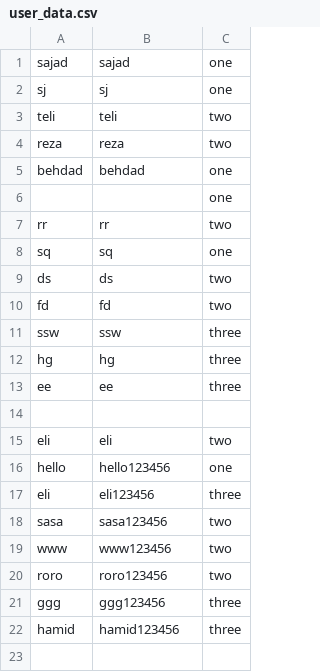
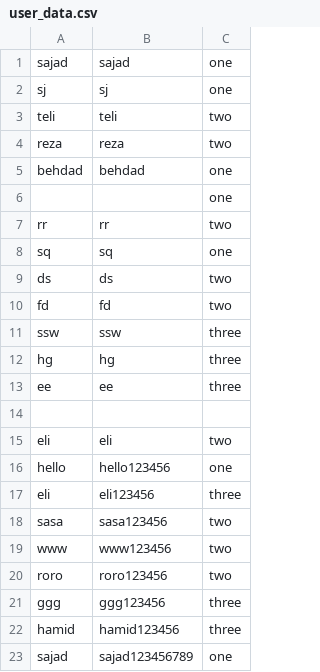
Before and after one commit to SajadAlimoradi/dungeons_and_dragons_ClassBase, a CSV file: helper/user_data.csv, drawn as a sheet.

```diff
--- a/helper/user_data.csv
+++ b/helper/user_data.csv
@@ -22 +22,2 @@ ggg,ggg123456,three
 hamid,hamid123456,three
+sajad,sajad123456789,one
```
Also changed, not shown: 2 other files.
